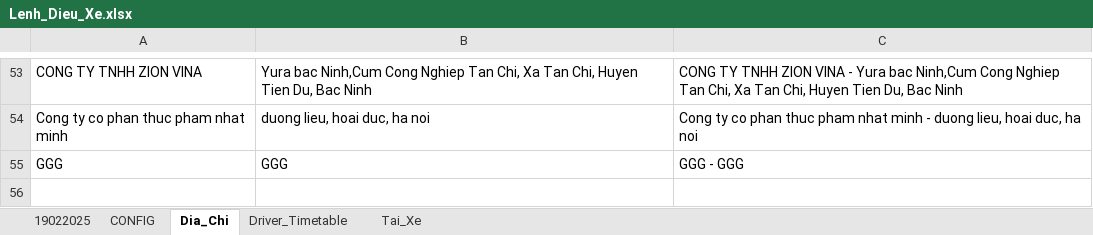
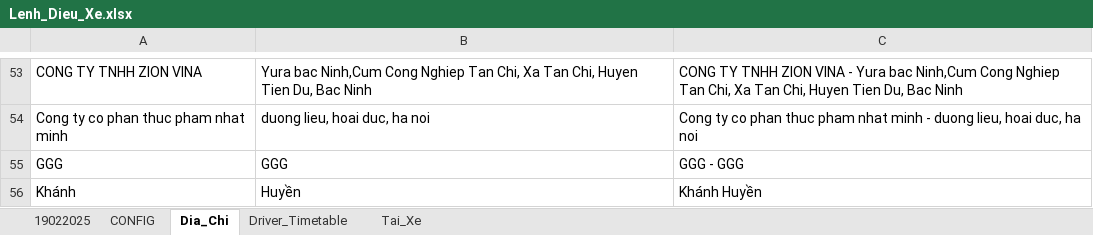
Before and after one commit to sontungkieu/Project-70m, an Excel workbook: Lenh_Dieu_Xe.xlsx, sheet Dia_Chi, drawn as a sheet; only a part is shown, gaps mark what is left out; values as stored, in another font and other column widths than the file's, no borders; the diff names each change by its address in the sheet, - before the commit and + after, or states it on an @@ line.

```diff
--- a/Lenh_Dieu_Xe.xlsx (sheet Dia_Chi)
+++ b/Lenh_Dieu_Xe.xlsx (sheet Dia_Chi)
+row 56: Khánh | Huyền | Khánh Huyền
```
Also changed, not shown: sheet Tai_Xe, sheet CONFIG, sheet Driver_Timetable, 4 other files.
